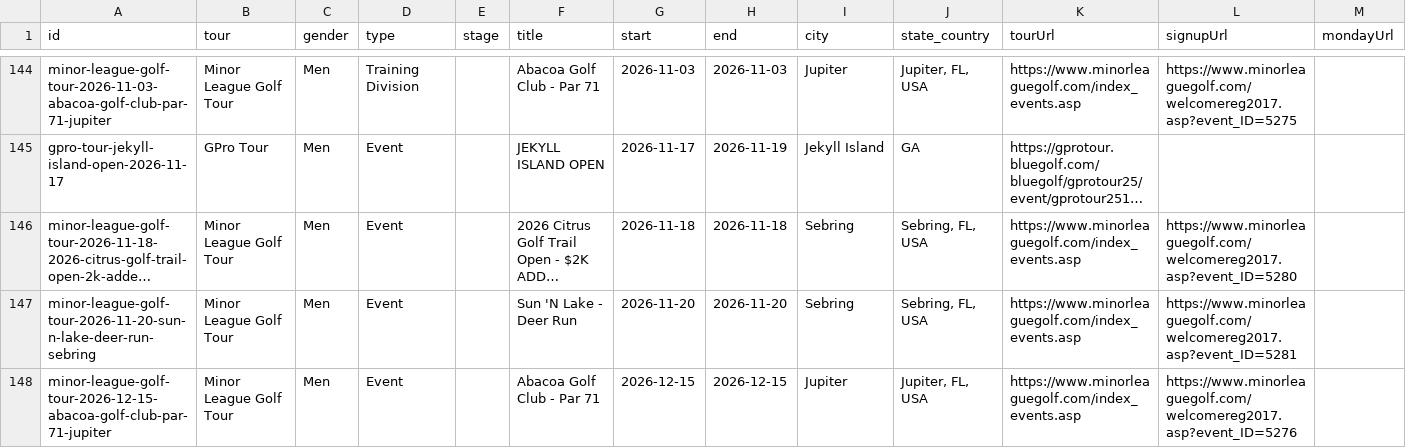
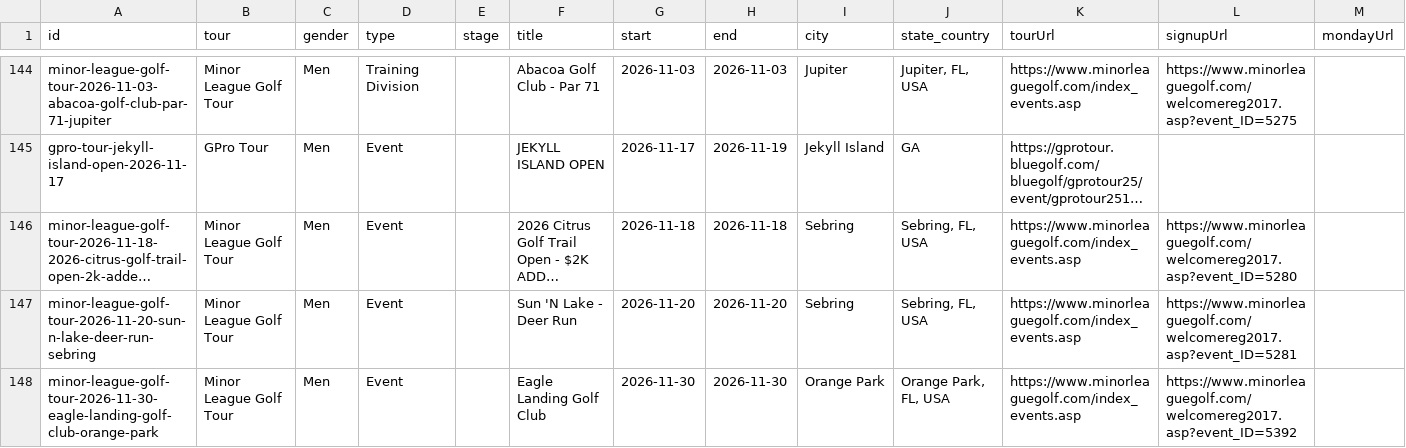
Before and after one commit to pbh007/propath-data, a CSV file: data/ProPath-MiniTour2026-MasterEvents.csv, drawn as a sheet; only a part is shown, gaps mark what is left out; the shorter side is filled out with more unchanged rows; long unchanged cells end in …; rows hold the shown columns only; the diff covers the shown part only; the diff names each change by its address in the sheet, - before the commit and + after, or states it on an @@ line.

```diff
--- a/data/ProPath-MiniTour2026-MasterEvents.csv
+++ b/data/ProPath-MiniTour2026-MasterEvents.csv
+row 148: minor-league-golf-tour-2026-11-30-eagle-landing-golf-club-orange-park | Minor League Golf Tour | Men | Event |  | Eagle Landing Golf Club | 2026-11-30 | 2026-11-30 | Orange Park | Orange Park, FL, USA | https://www.minorleaguegolf.com/index_events.asp | https://www.minorleaguegolf.com/welcomereg2017.asp?event_ID=5392
```
Also changed, not shown: 1 added row and 3 edited cells elsewhere in this file, data/_incoming_gpro.csv, data/_incoming_mlgt_upcoming.csv.
